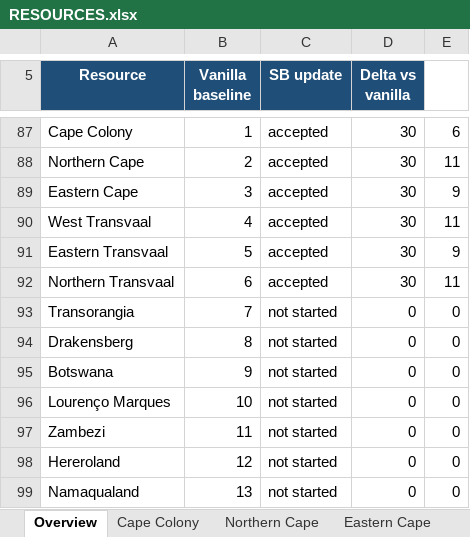
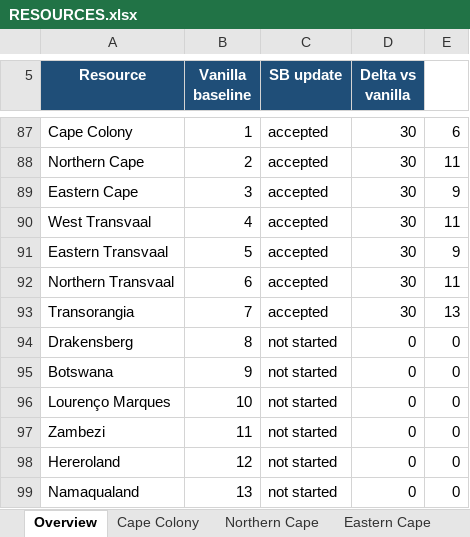
Before and after one commit to kaapse-tollie/spes-bona, an Excel workbook: Docs/resources/RESOURCES.xlsx, sheet Overview, drawn as a sheet; only a part is shown, gaps mark what is left out; values as stored, in another font and other column widths than the file's, no borders; the diff names each change by its address in the sheet, - before the commit and + after, or states it on an @@ line.

```diff
--- a/Docs/resources/RESOURCES.xlsx (sheet Overview)
+++ b/Docs/resources/RESOURCES.xlsx (sheet Overview)
-C93 (SB update): not started
+C93 (SB update): accepted
-D93 (Delta vs vanilla): 0
+D93 (Delta vs vanilla): 30
-E93: 0
+E93: 13
```
Also changed, not shown: 12 other files.
